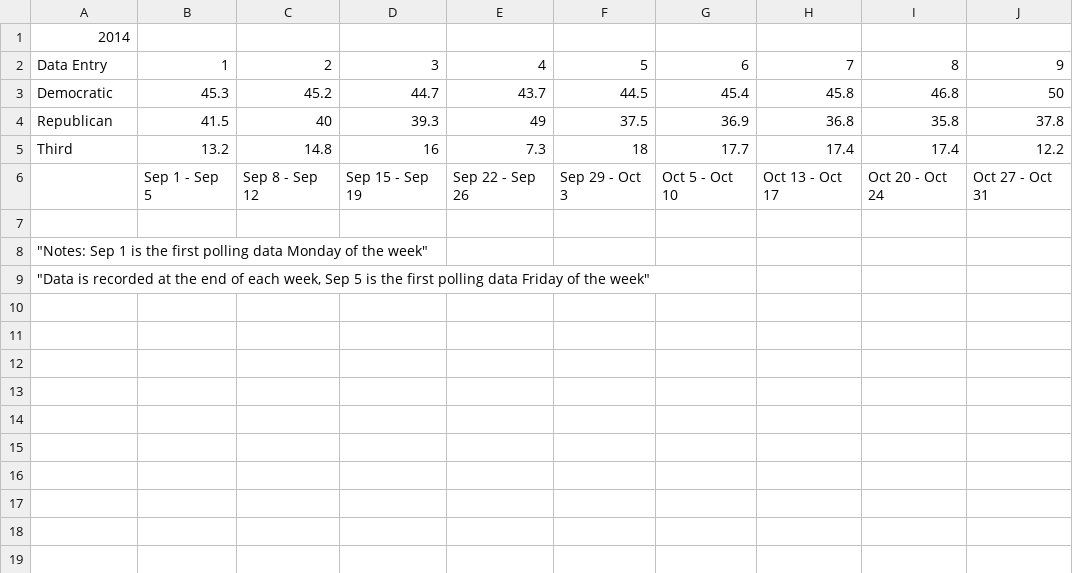
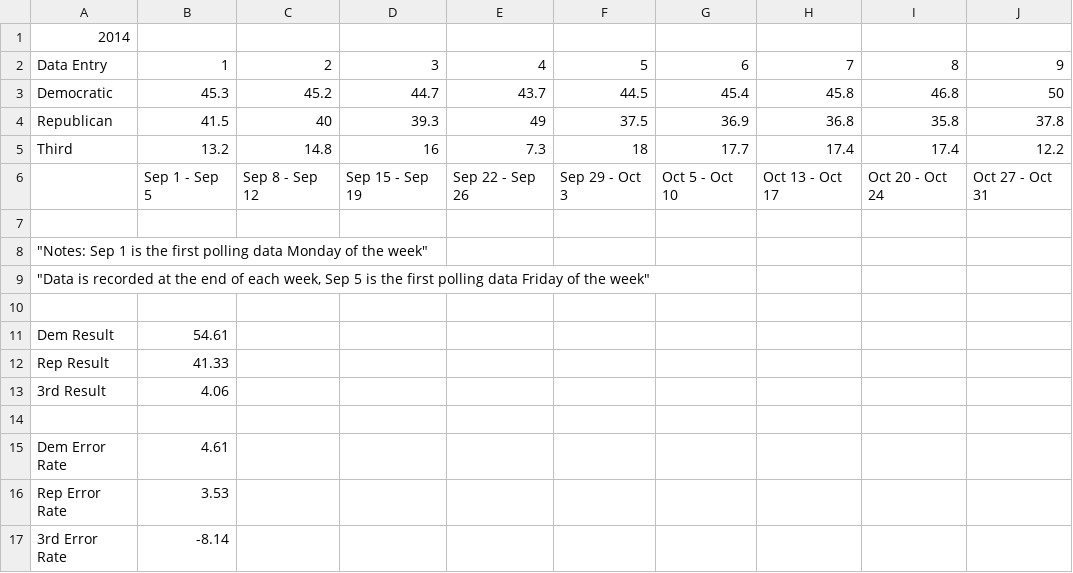
Before and after one commit to ktkt9898/CS-Senior-Project, a CSV file: michigan_2014_polling_backtest.csv, drawn as a sheet.

Commit message:
11-Sep-26 Backtest median WIP

```diff
--- a/michigan_2014_polling_backtest.csv
+++ b/michigan_2014_polling_backtest.csv
@@ -9 +9,9 @@ Third,13.2,14.8,16,7.3,18,17.7,17.4,17.4,12.2
 """Data is recorded at the end of each week, Sep 5 is the first polling data Friday of the week""",,,,,,,,,
+,,,,,,,,,
+Dem Result,54.61,,,,,,,,
+Rep Result,41.33,,,,,,,,
+3rd Result,4.06,,,,,,,,
+,,,,,,,,,
+Dem Error Rate,4.61,,,,,,,,
+Rep Error Rate,3.53,,,,,,,,
+3rd Error Rate,-8.14,,,,,,,,
```
Also changed, not shown: michigan_2018_polling_backtest.csv, michigan_2020_polling_backtest.csv, 4 other files.
